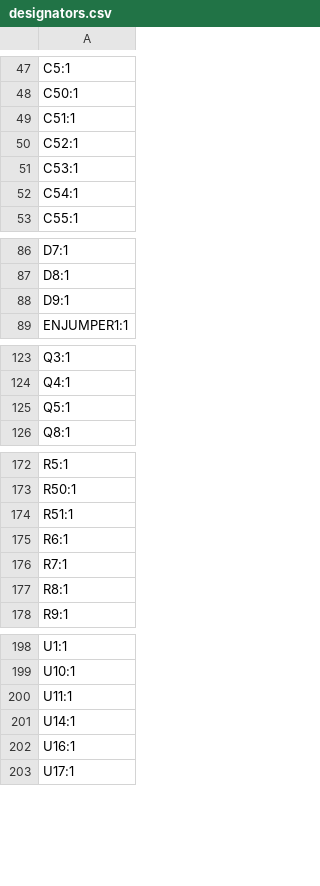
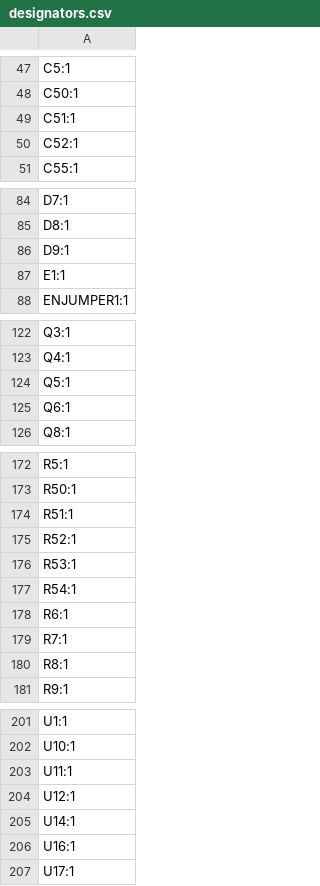
Before and after one commit to icl-rocketry/Ricardo-PickleRick, a CSV file: Hardware/production/designators.csv, drawn as a sheet; only a part is shown, gaps mark what is left out; removed rows and columns are numbered as before the commit, all else as after; the diff names each change by its address in the sheet, - before the commit and + after, or states it on an @@ line.

```diff
--- a/Hardware/production/designators.csv
+++ b/Hardware/production/designators.csv
-row 51: C53:1
-row 52: C54:1
+row 87: E1:1
+row 125: Q6:1
+row 175: R52:1
+row 176: R53:1
+row 177: R54:1
+row 204: U12:1
```
Also changed, not shown: Hardware/production/bom.csv, Hardware/production/positions.csv, 44 other files.
